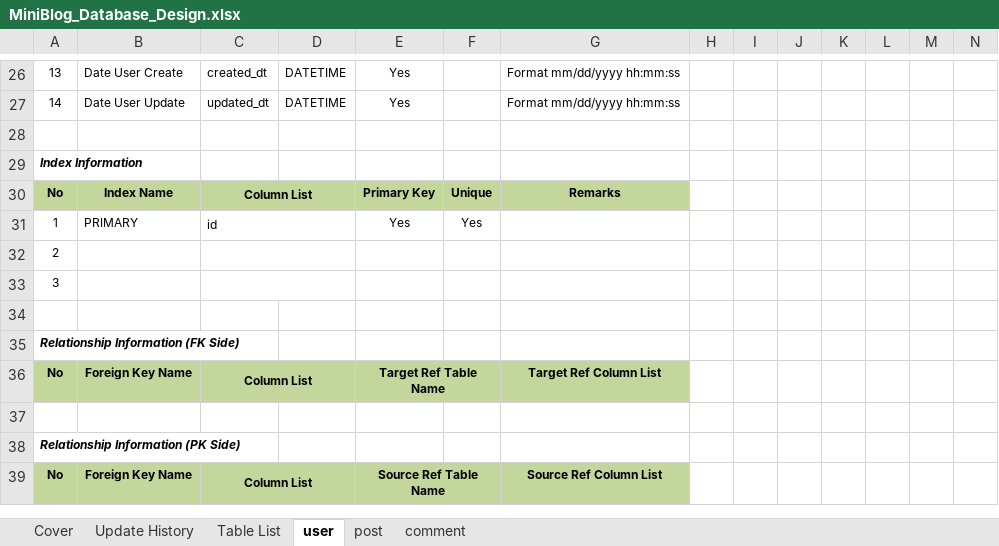
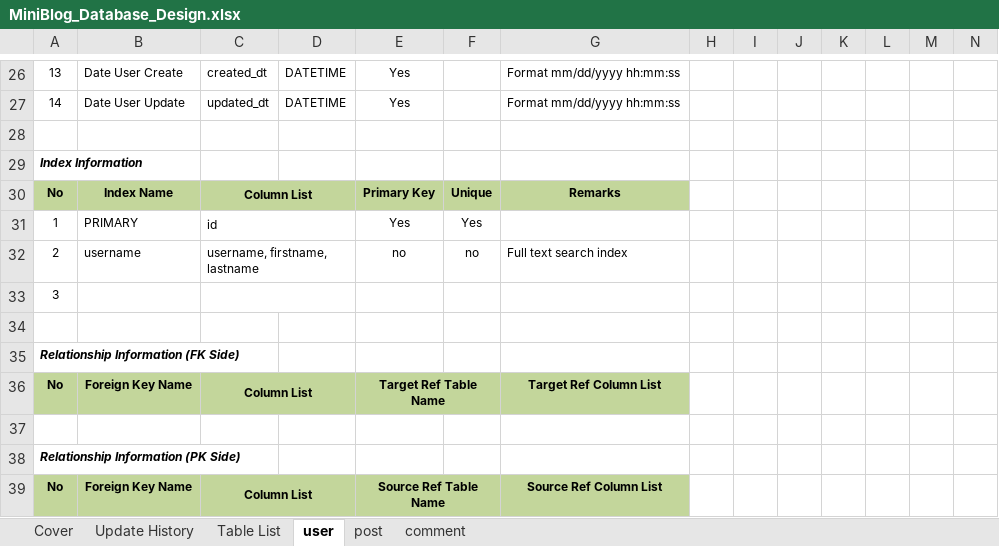
Before and after one commit to Mulodo-Ruby-Training/miniblog-hoang.anh, an Excel workbook: doc/detail_design/db/MiniBlog_Database_Design.xlsx, sheet user, drawn as a sheet; only a part is shown, gaps mark what is left out; values as stored, in another font and other column widths than the file's, no borders; removed rows and columns are numbered as before the commit, all else as after; rows hold the shown columns only; the diff names each change by its address in the sheet, - before the commit and + after, or states it on an @@ line.

Commit message:
add full text search to sql script & table design

```diff
--- a/doc/detail_design/db/MiniBlog_Database_Design.xlsx (sheet user)
+++ b/doc/detail_design/db/MiniBlog_Database_Design.xlsx (sheet user)
-row 32: 2
+row 32: 2 | username | username, firstname, lastname |  | no | no | Full text search index
```
Also changed, not shown: sheet post, 1 other file.
